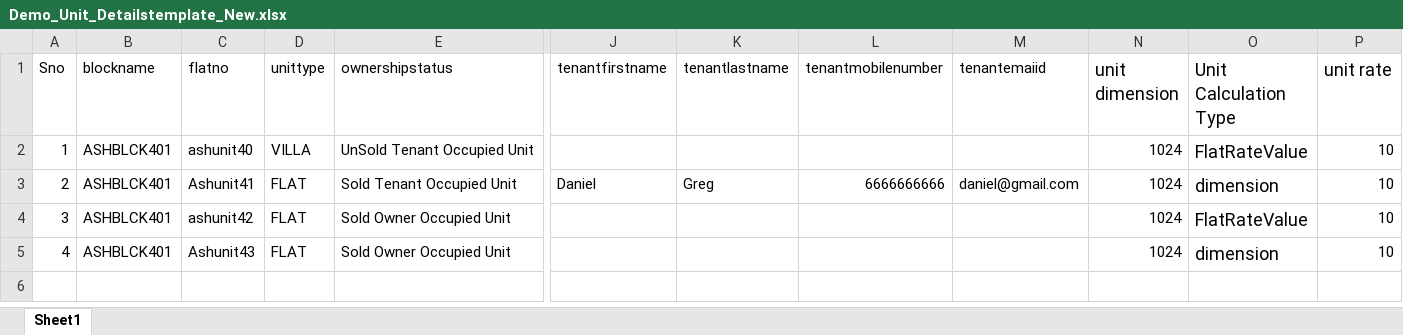
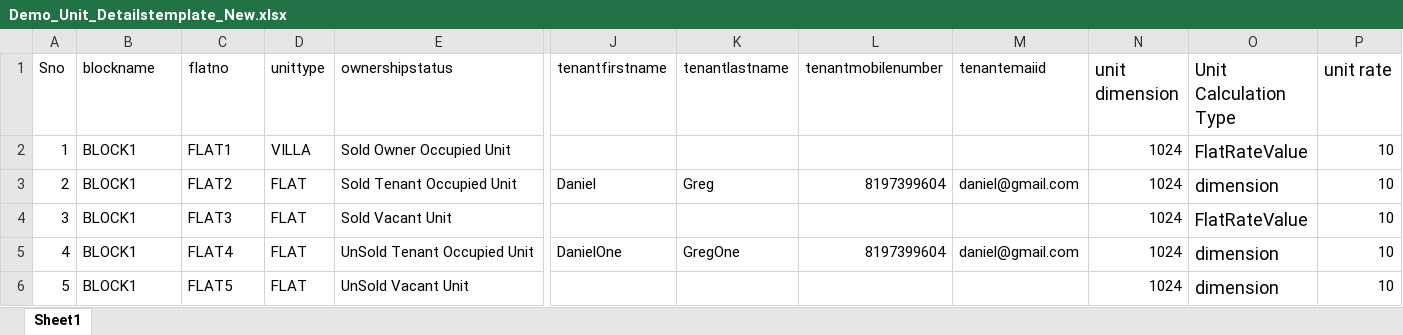
Before and after one commit to sowmyapadmanabuni/OyeSocietyWeb, an Excel workbook: src/assets/Excel/Demo_Unit_Detailstemplate_New.xlsx, sheet Sheet1, drawn as a sheet; only a part is shown, gaps mark what is left out; values as stored, in another font and other column widths than the file's, no borders; rows hold the shown columns only; the diff names each change by its address in the sheet, - before the commit and + after, or states it on an @@ line.

```diff
--- a/src/assets/Excel/Demo_Unit_Detailstemplate_New.xlsx (sheet Sheet1)
+++ b/src/assets/Excel/Demo_Unit_Detailstemplate_New.xlsx (sheet Sheet1)
-B2:B5 (blockname): ASHBLCK401
+B2:B5 (blockname): BLOCK1
-C2 (flatno): ashunit40
+C2 (flatno): FLAT1
-E2 (ownershipstatus): UnSold Tenant Occupied Unit
+E2 (ownershipstatus): Sold Owner Occupied Unit
-C3 (flatno): Ashunit41
+C3 (flatno): FLAT2
-L3 (tenantmobilenumber): 6666666666
+L3 (tenantmobilenumber): 8197399604
-C4 (flatno): ashunit42
+C4 (flatno): FLAT3
-E4 (ownershipstatus): Sold Owner Occupied Unit
+E4 (ownershipstatus): Sold Vacant Unit
-C5 (flatno): Ashunit43
+C5 (flatno): FLAT4
-E5 (ownershipstatus): Sold Owner Occupied Unit
+E5 (ownershipstatus): UnSold Tenant Occupied Unit
-J5 (tenantfirstname): (empty)
+J5 (tenantfirstname): DanielOne
-K5 (tenantlastname): (empty)
+K5 (tenantlastname): GregOne
-L5 (tenantmobilenumber): (empty)
+L5 (tenantmobilenumber): 8197399604
-M5 (tenantemaiid): (empty)
+M5 (tenantemaiid): daniel@gmail.com
+row 6: 5 | BLOCK1 | FLAT5 | FLAT | UnSold Vacant Unit |  |  |  |  | 1024 | dimension | 10
```
Also changed, not shown: 2 other files.
